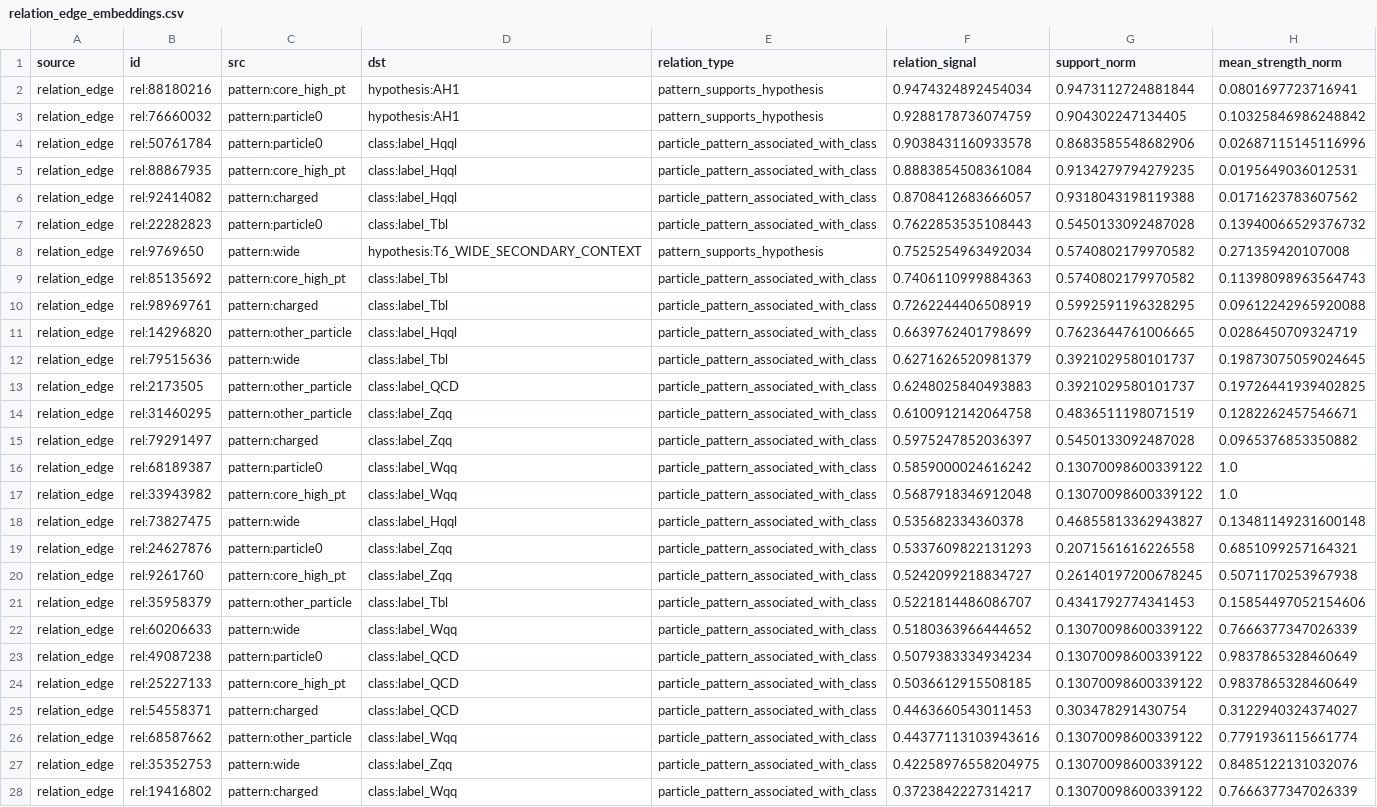
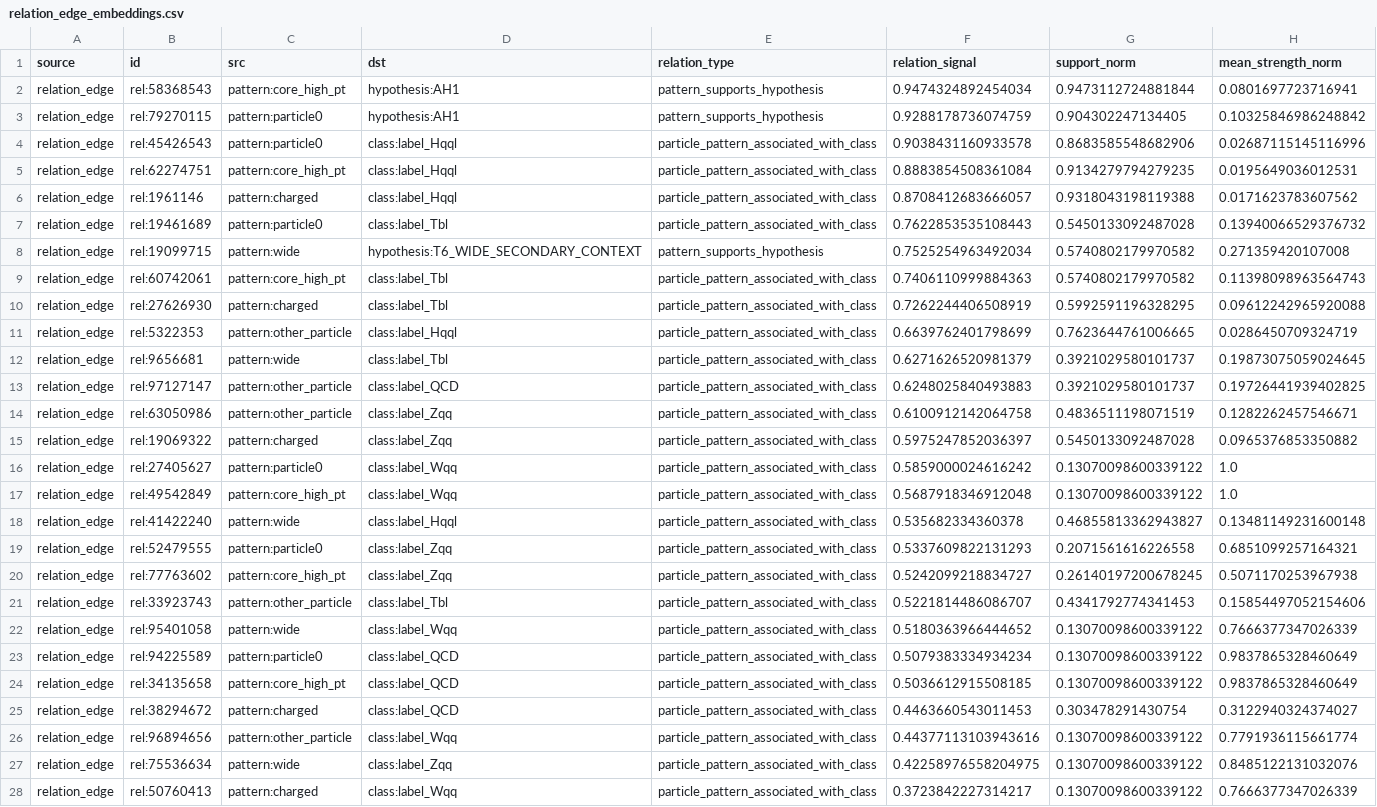
Before and after one commit to maxwelhelp/matrix_unified_system_particals, a CSV file: reports/latest/tables/relation_edge_embeddings.csv, drawn as a sheet; only a part is shown; the diff covers the shown part only; the diff names each change by its address in the sheet, - before the commit and + after, or states it on an @@ line.

Commit message:
Update stream feature embeddings

```diff
--- a/reports/latest/tables/relation_edge_embeddings.csv
+++ b/reports/latest/tables/relation_edge_embeddings.csv
-B2 (id): rel:88180216
+B2 (id): rel:58368543
-B3 (id): rel:76660032
+B3 (id): rel:79270115
-B4 (id): rel:50761784
+B4 (id): rel:45426543
-B5 (id): rel:88867935
+B5 (id): rel:62274751
-B6 (id): rel:92414082
+B6 (id): rel:1961146
-B7 (id): rel:22282823
+B7 (id): rel:19461689
-B8 (id): rel:9769650
+B8 (id): rel:19099715
-B9 (id): rel:85135692
+B9 (id): rel:60742061
-B10 (id): rel:98969761
+B10 (id): rel:27626930
-B11 (id): rel:14296820
+B11 (id): rel:5322353
-B12 (id): rel:79515636
+B12 (id): rel:9656681
-B13 (id): rel:2173505
+B13 (id): rel:97127147
-B14 (id): rel:31460295
+B14 (id): rel:63050986
-B15 (id): rel:79291497
+B15 (id): rel:19069322
-B16 (id): rel:68189387
+B16 (id): rel:27405627
-B17 (id): rel:33943982
+B17 (id): rel:49542849
-B18 (id): rel:73827475
+B18 (id): rel:41422240
-B19 (id): rel:24627876
+B19 (id): rel:52479555
-B20 (id): rel:9261760
+B20 (id): rel:77763602
-B21 (id): rel:35958379
+B21 (id): rel:33923743
-B22 (id): rel:60206633
+B22 (id): rel:95401058
-B23 (id): rel:49087238
+B23 (id): rel:94225589
-B24 (id): rel:25227133
+B24 (id): rel:34135658
-B25 (id): rel:54558371
+B25 (id): rel:38294672
-B26 (id): rel:68587662
+B26 (id): rel:96894656
-B27 (id): rel:35352753
+B27 (id): rel:75536634
-B28 (id): rel:19416802
+B28 (id): rel:50760413
```
Also changed, not shown: 62 edited cells elsewhere in this file, 3 other files.
